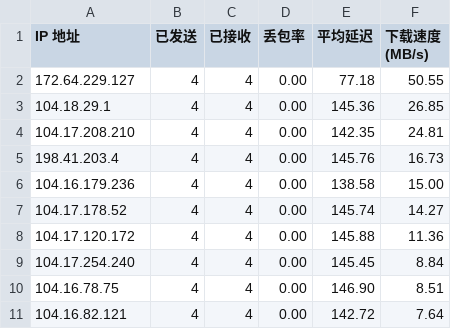
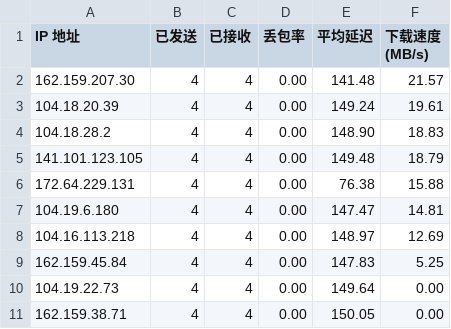
Before and after one commit to onlyno999/CloudflareST_Result, a CSV file: result.csv, drawn as a sheet.

Commit message:
250605

```diff
--- a/result.csv
+++ b/result.csv
@@ -1,11 +1,11 @@
 IP 地址,已发送,已接收,丢包率,平均延迟,下载速度 (MB/s)
-172.64.229.127,4,4,0.00,77.18,50.55
-104.18.29.1,4,4,0.00,145.36,26.85
-104.17.208.210,4,4,0.00,142.35,24.81
-198.41.203.4,4,4,0.00,145.76,16.73
-104.16.179.236,4,4,0.00,138.58,15.00
-104.17.178.52,4,4,0.00,145.74,14.27
-104.17.120.172,4,4,0.00,145.88,11.36
-104.17.254.240,4,4,0.00,145.45,8.84
-104.16.78.75,4,4,0.00,146.90,8.51
-104.16.82.121,4,4,0.00,142.72,7.64
+162.159.207.30,4,4,0.00,141.48,21.57
+104.18.20.39,4,4,0.00,149.24,19.61
+104.18.28.2,4,4,0.00,148.90,18.83
+141.101.123.105,4,4,0.00,149.48,18.79
+172.64.229.131,4,4,0.00,76.38,15.88
+104.19.6.180,4,4,0.00,147.47,14.81
+104.16.113.218,4,4,0.00,148.97,12.69
+162.159.45.84,4,4,0.00,147.83,5.25
+104.19.22.73,4,4,0.00,149.64,0.00
+162.159.38.71,4,4,0.00,150.05,0.00
```
